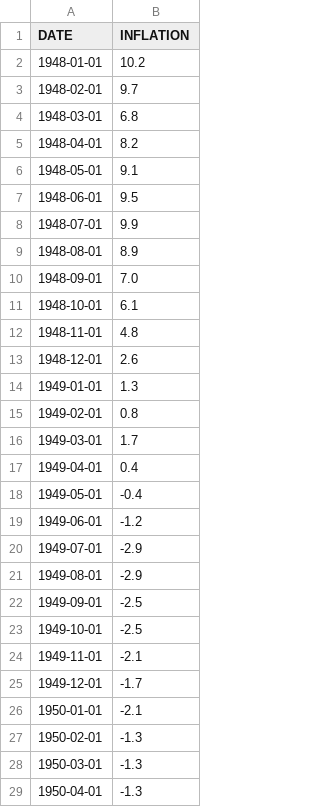
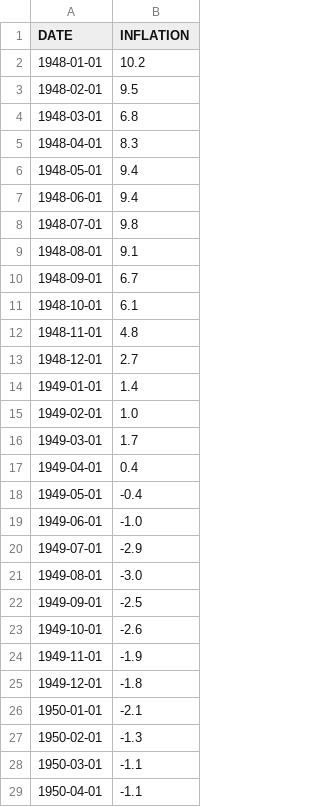
Before and after one commit to richardfoltyn/TECH2-H24, a CSV file: data/FRED/INFLATION.csv, drawn as a sheet; only a part is shown; the diff covers the shown part only.

Commit message:
Update monthly inflation data

```diff
--- a/data/FRED/INFLATION.csv
+++ b/data/FRED/INFLATION.csv
@@ -2,15 +2,15 @@ DATE,INFLATION
 1948-01-01,10.2
-1948-02-01,9.7
+1948-02-01,9.5
 1948-03-01,6.8
-1948-04-01,8.2
-1948-05-01,9.1
-1948-06-01,9.5
-1948-07-01,9.9
-1948-08-01,8.9
-1948-09-01,7.0
+1948-04-01,8.3
+1948-05-01,9.4
+1948-06-01,9.4
+1948-07-01,9.8
+1948-08-01,9.1
+1948-09-01,6.7
 1948-10-01,6.1
 1948-11-01,4.8
-1948-12-01,2.6
-1949-01-01,1.3
-1949-02-01,0.8
+1948-12-01,2.7
+1949-01-01,1.4
+1949-02-01,1.0
 1949-03-01,1.7
@@ -18,12 +18,12 @@ DATE,INFLATION
 1949-05-01,-0.4
-1949-06-01,-1.2
+1949-06-01,-1.0
 1949-07-01,-2.9
-1949-08-01,-2.9
+1949-08-01,-3.0
 1949-09-01,-2.5
-1949-10-01,-2.5
-1949-11-01,-2.1
-1949-12-01,-1.7
+1949-10-01,-2.6
+1949-11-01,-1.9
+1949-12-01,-1.8
 1950-01-01,-2.1
 1950-02-01,-1.3
-1950-03-01,-1.3
-1950-04-01,-1.3
+1950-03-01,-1.1
+1950-04-01,-1.1
```
Also changed, not shown: 176 edited cells elsewhere in this file.
